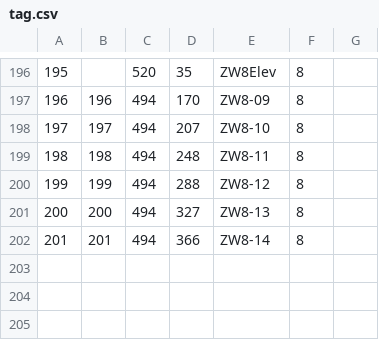
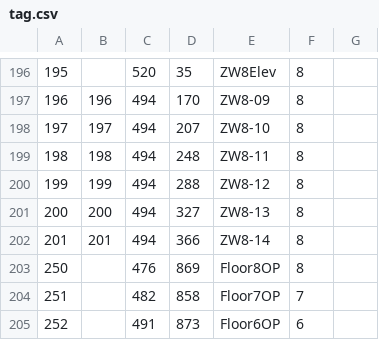
Before and after one commit to xploo/FHKRoutenplaner, a CSV file: assets/tag.csv, drawn as a sheet; only a part is shown, gaps mark what is left out; the diff names each change by its address in the sheet, - before the commit and + after, or states it on an @@ line.

```diff
--- a/assets/tag.csv
+++ b/assets/tag.csv
+row 203: 250 |  | 476 | 869 | Floor8OP | 8
+row 204: 251 |  | 482 | 858 | Floor7OP | 7
+row 205: 252 |  | 491 | 873 | Floor6OP | 6
```
Also changed, not shown: assets/edge.csv, 1 other file.
